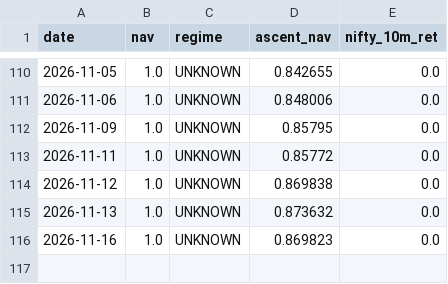
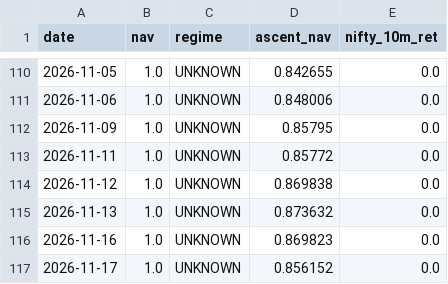
Before and after one commit to zeevandeep/trading-dashboard, a CSV file: data/paper/ascent_trend_filtered/equity.csv, drawn as a sheet; only a part is shown, gaps mark what is left out; the diff names each change by its address in the sheet, - before the commit and + after, or states it on an @@ line.

```diff
--- a/data/paper/ascent_trend_filtered/equity.csv
+++ b/data/paper/ascent_trend_filtered/equity.csv
+row 117: 2026-11-17 | 1.0 | UNKNOWN | 0.856152 | 0.0
```
Also changed, not shown: data/live/smallcap_momentum_v2_live/equity.csv, data/live/smallcap_momentum_v2_live/positions.csv, 5 other files.
